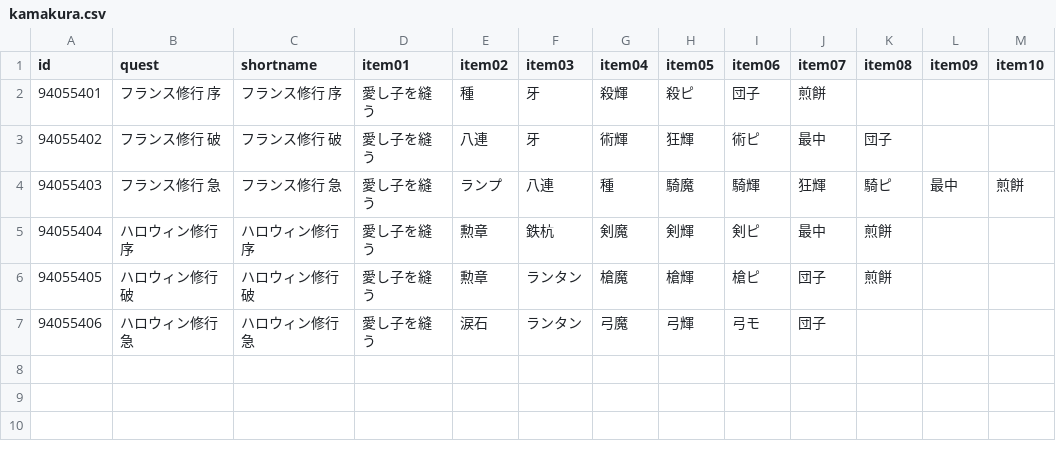
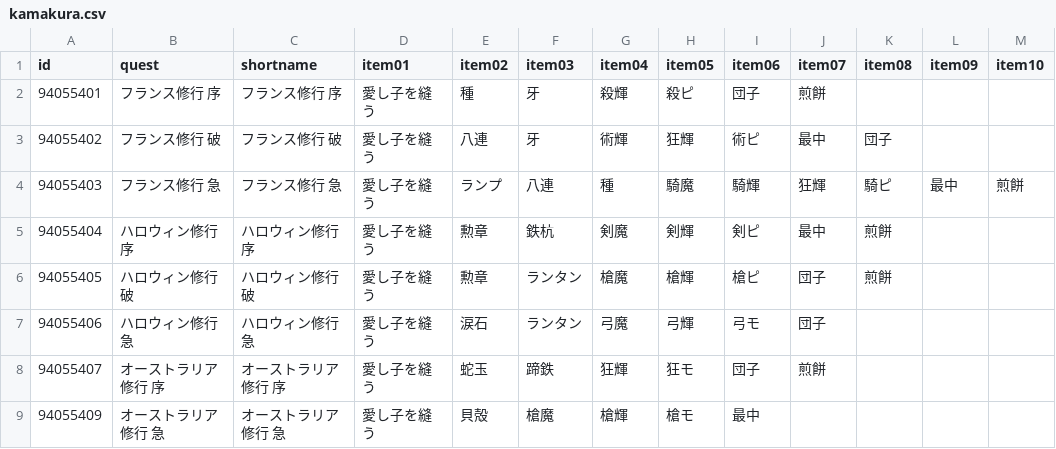
Before and after one commit to fgosc/fgoscdata, a CSV file: data/csv/kamakura.csv, drawn as a sheet; the diff names each change by its address in the sheet, - before the commit and + after, or states it on an @@ line.

```diff
--- a/data/csv/kamakura.csv
+++ b/data/csv/kamakura.csv
+row 8: 94055407 | オーストラリア修行 序 | オーストラリア修行 序 | 愛し子を縫う | 蛇玉 | 蹄鉄 | 狂輝 | 狂モ | 団子 | 煎餅
+row 9: 94055409 | オーストラリア修行 急 | オーストラリア修行 急 | 愛し子を縫う | 貝殻 | 槍魔 | 槍輝 | 槍モ | 最中
```
Also changed, not shown: 1 other file.
